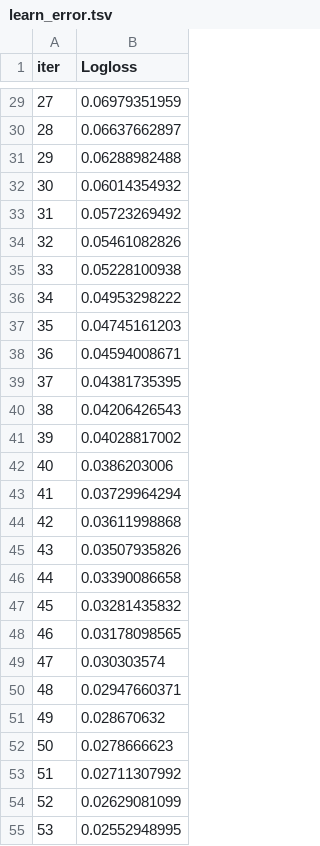
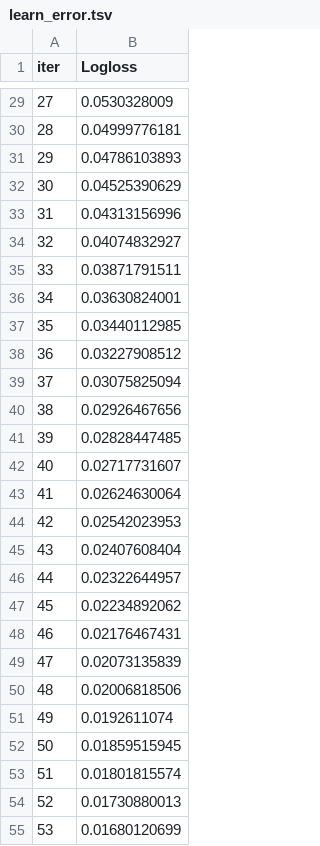
Before and after one commit to sabrinasayed99/Data_Center_Sites, a TSV file: catboost_info/learn_error.tsv, drawn as a sheet; only a part is shown, gaps mark what is left out; the diff covers the shown part only.

```diff
--- a/catboost_info/learn_error.tsv
+++ b/catboost_info/learn_error.tsv
@@ -29,27 +29,27 @@ iter	Logloss
-27	0.06979351959
-28	0.06637662897
-29	0.06288982488
-30	0.06014354932
-31	0.05723269492
-32	0.05461082826
-33	0.05228100938
-34	0.04953298222
-35	0.04745161203
-36	0.04594008671
-37	0.04381735395
-38	0.04206426543
-39	0.04028817002
-40	0.0386203006
-41	0.03729964294
-42	0.03611998868
-43	0.03507935826
-44	0.03390086658
-45	0.03281435832
-46	0.03178098565
-47	0.030303574
-48	0.02947660371
-49	0.028670632
-50	0.0278666623
-51	0.02711307992
-52	0.02629081099
-53	0.02552948995
+27	0.0530328009
+28	0.04999776181
+29	0.04786103893
+30	0.04525390629
+31	0.04313156996
+32	0.04074832927
+33	0.03871791511
+34	0.03630824001
+35	0.03440112985
+36	0.03227908512
+37	0.03075825094
+38	0.02926467656
+39	0.02828447485
+40	0.02717731607
+41	0.02624630064
+42	0.02542023953
+43	0.02407608404
+44	0.02322644957
+45	0.02234892062
+46	0.02176467431
+47	0.02073135839
+48	0.02006818506
+49	0.0192611074
+50	0.01859515945
+51	0.01801815574
+52	0.01730880013
+53	0.01680120699
```
Also changed, not shown: 73 edited cells elsewhere in this file, catboost_info/time_left.tsv, 10 other files.
